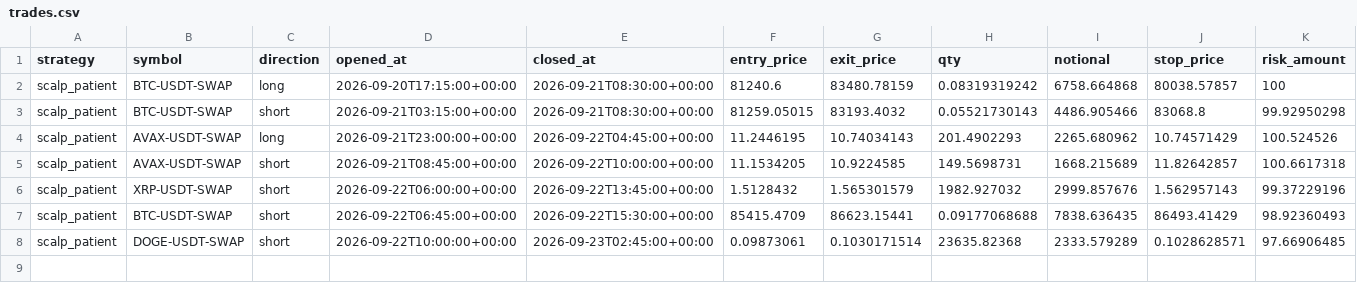
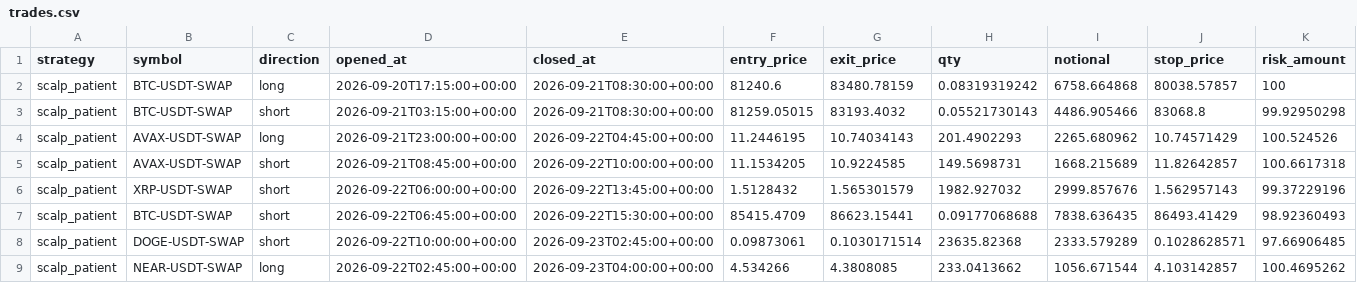
Before and after one commit to klonnist/crypto-paper-bot, a CSV file: ledgers_scalp/scalp_patient/trades.csv, drawn as a sheet; only a part is shown; rows hold the shown columns only; the diff names each change by its address in the sheet, - before the commit and + after, or states it on an @@ line.

```diff
--- a/ledgers_scalp/scalp_patient/trades.csv
+++ b/ledgers_scalp/scalp_patient/trades.csv
+row 9: scalp_patient | NEAR-USDT-SWAP | long | 2026-09-22T02:45:00+00:00 | 2026-09-23T04:00:00+00:00 | 4.534266 | 4.3808085 | 233.0413662 | 1056.671544 | 4.103142857 | 100.4695262
```
Also changed, not shown: ledgers_scalp/scalp_fixed/equity.csv, ledgers_scalp/scalp_fixed/trades.csv, 8 other files.
